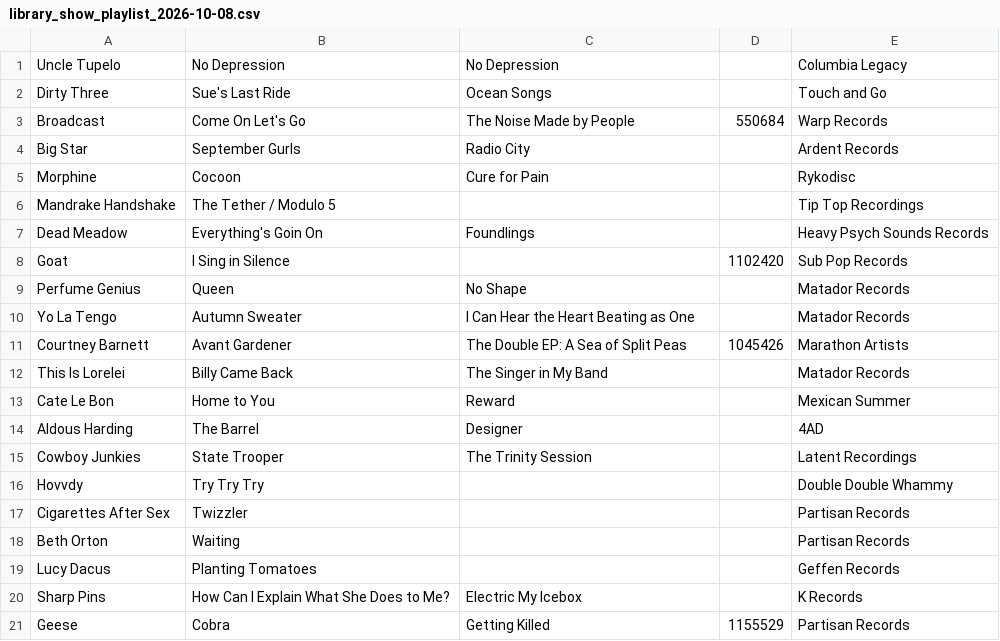
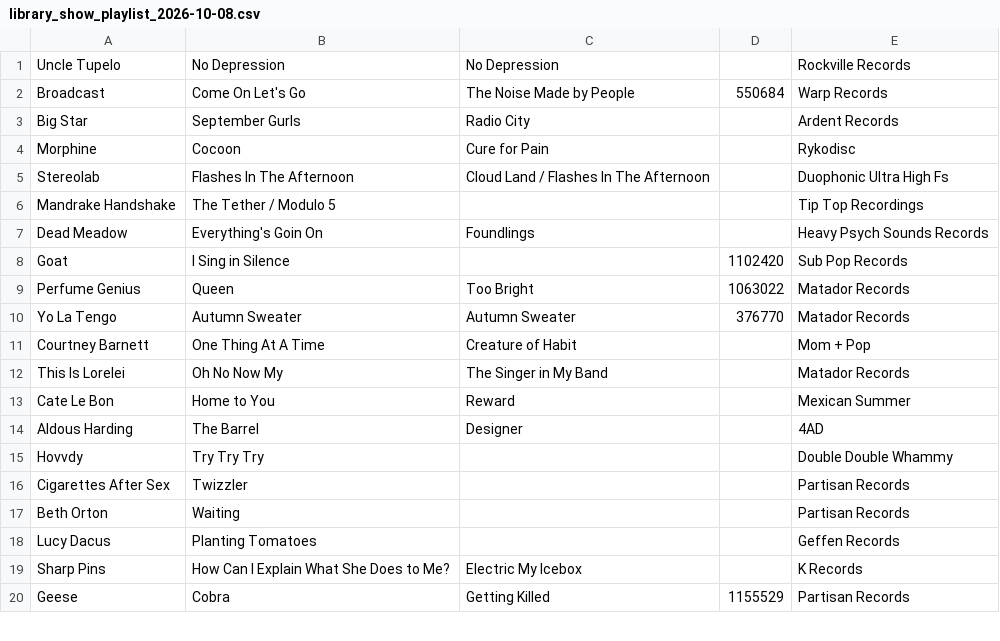
Before and after one commit to mapninja/KZSU-Library-Show, a CSV file: outputs/recon/2026-10-08/library_show_playlist_2026-10-08.csv, drawn as a sheet; only a part is shown; the diff covers the shown part only.

```diff
--- a/outputs/recon/2026-10-08/library_show_playlist_2026-10-08.csv
+++ b/outputs/recon/2026-10-08/library_show_playlist_2026-10-08.csv
@@ -1,3 +1,2 @@
-"Uncle Tupelo","No Depression","No Depression","","Columbia Legacy",""
-"Dirty Three","Sue's Last Ride","Ocean Songs","","Touch and Go",""
+"Uncle Tupelo","No Depression","No Depression","","Rockville Records",""
 "Broadcast","Come On Let's Go","The Noise Made by People","550684","Warp Records",""
@@ -5,2 +4,3 @@
 "Morphine","Cocoon","Cure for Pain","","Rykodisc",""
+"Stereolab","Flashes In The Afternoon","Cloud Land / Flashes In The Afternoon","","Duophonic Ultra High Fs",""
 "Mandrake Handshake","The Tether / Modulo 5","","","Tip Top Recordings",""
@@ -8,9 +8,8 @@
 "Goat","I Sing in Silence","","1102420","Sub Pop Records",""
-"Perfume Genius","Queen","No Shape","","Matador Records",""
-"Yo La Tengo","Autumn Sweater","I Can Hear the Heart Beating as One","","Matador Records",""
-"Courtney Barnett","Avant Gardener","The Double EP: A Sea of Split Peas","1045426","Marathon Artists",""
-"This Is Lorelei","Billy Came Back","The Singer in My Band","","Matador Records",""
+"Perfume Genius","Queen","Too Bright","1063022","Matador Records",""
+"Yo La Tengo","Autumn Sweater","Autumn Sweater","376770","Matador Records",""
+"Courtney Barnett","One Thing At A Time","Creature of Habit","","Mom + Pop",""
+"This Is Lorelei","Oh No Now My","The Singer in My Band","","Matador Records",""
 "Cate Le Bon","Home to You","Reward","","Mexican Summer",""
 "Aldous Harding","The Barrel","Designer","","4AD",""
-"Cowboy Junkies","State Trooper","The Trinity Session","","Latent Recordings",""
 "Hovvdy","Try Try Try","","","Double Double Whammy",""
```
Also changed, not shown: 1 removed row and 10 edited cells elsewhere in this file, data/staged/review_shelf.csv, outputs/recon/2026-10-08/notes_sheet_2026-10-08.csv, 10 other files.
